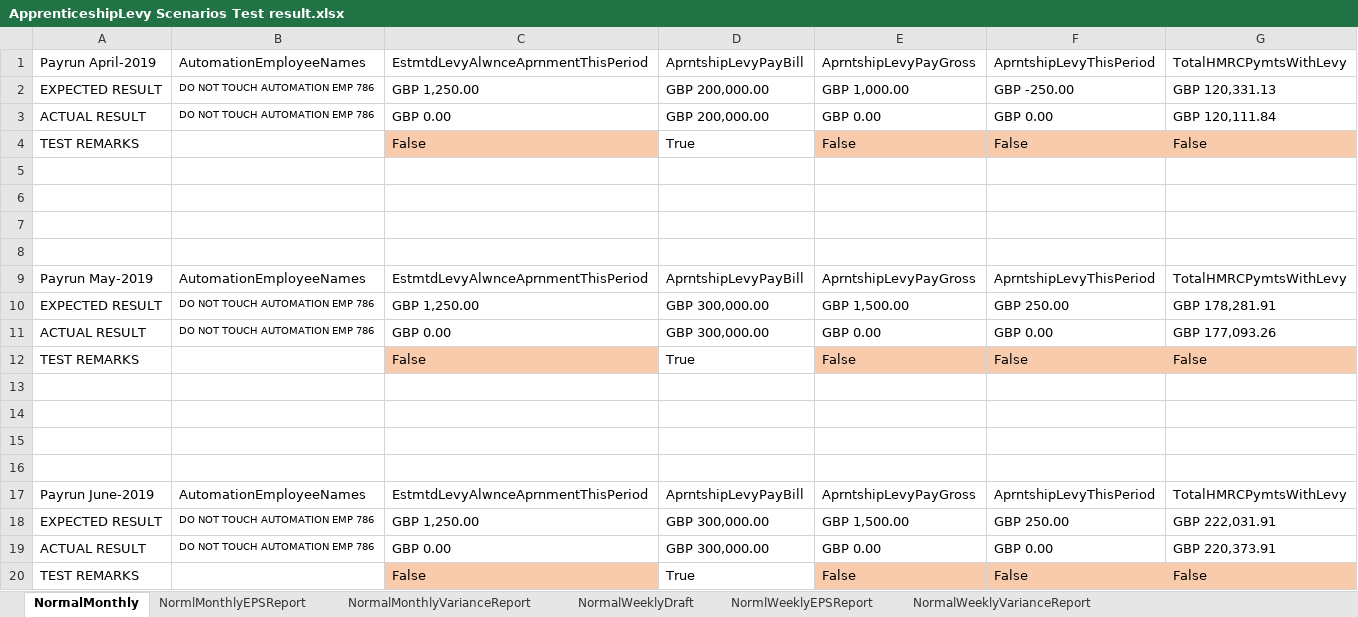
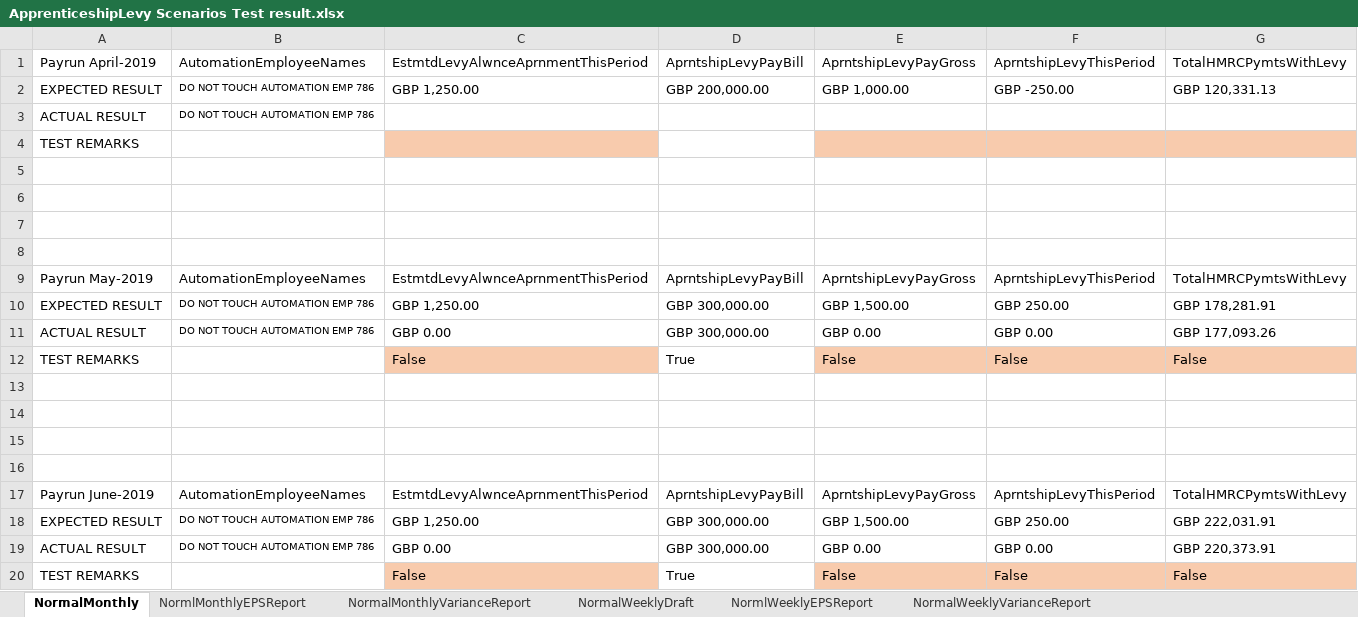
Before and after one commit to githforProvar/24-7PeopleXCDPayroll, an Excel workbook: PayrollProject/OutPutTestResult/ApprenticeshipLevy Scenarios Test result.xlsx, sheet NormalMonthly, drawn as a sheet; values as stored, in another font and other column widths than the file's, no borders; removed rows and columns are numbered as before the commit, all else as after; the diff names each change by its address in the sheet, - before the commit and + after, or states it on an @@ line.

```diff
--- a/PayrollProject/OutPutTestResult/ApprenticeshipLevy Scenarios Test result.xlsx (sheet NormalMonthly)
+++ b/PayrollProject/OutPutTestResult/ApprenticeshipLevy Scenarios Test result.xlsx (sheet NormalMonthly)
-row 3: ACTUAL RESULT | DO NOT TOUCH AUTOMATION EMP 786 | GBP 0.00 | GBP 200,000.00 | GBP 0.00 | GBP 0.00 | GBP 120,111.84
-row 4: TEST REMARKS |  | False | True | False | False | False
+row 3: ACTUAL RESULT | DO NOT TOUCH AUTOMATION EMP 786
+row 4: TEST REMARKS
```
Also changed, not shown: 4 other files.
